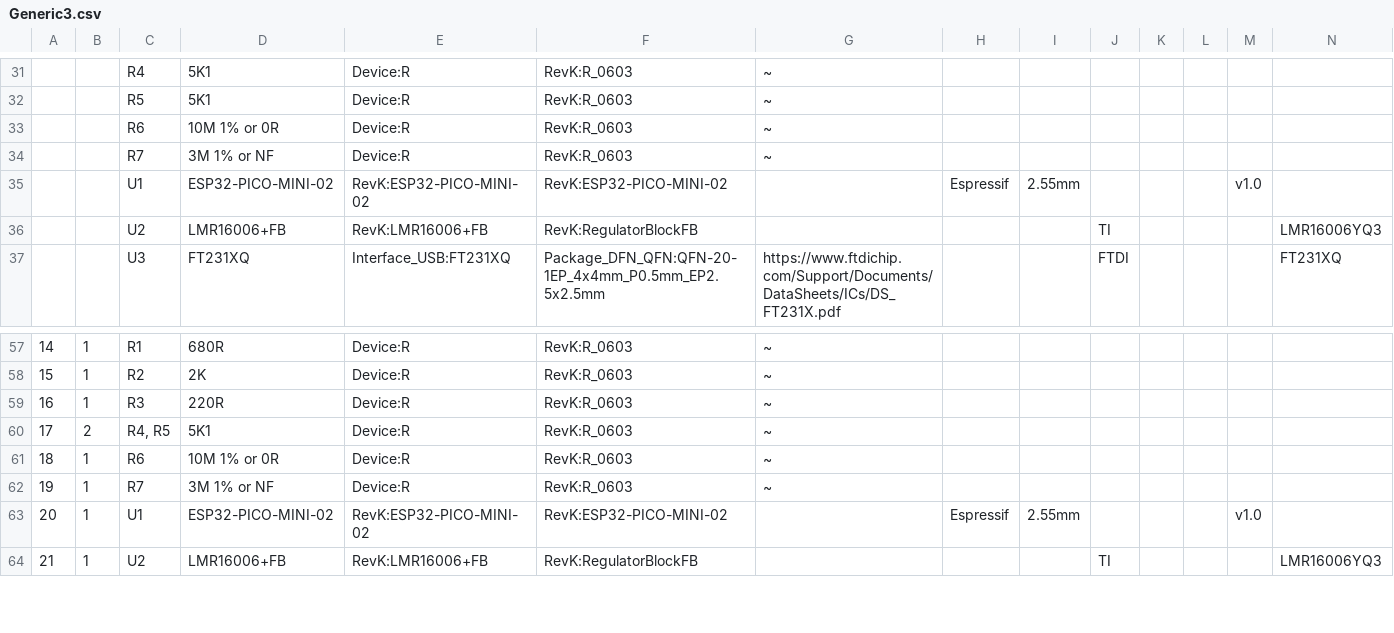
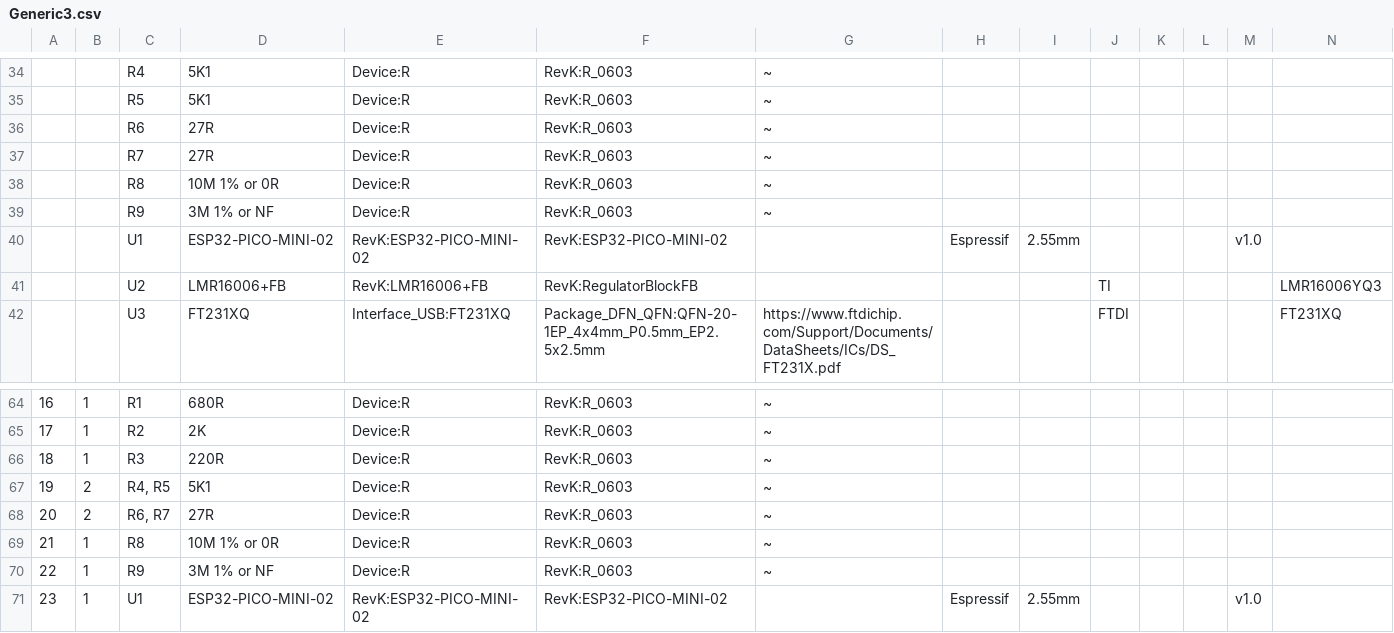
Before and after one commit to revk/ESP32-Generic, a CSV file: KiCad/Generic3.csv, drawn as a sheet; only a part is shown, gaps mark what is left out; the shorter side is filled out with more unchanged rows; addresses are those after the commit; rows hold the shown columns only; the diff covers the shown part only; the diff names each change by its address in the sheet, - before the commit and + after, or states it on an @@ line.

```diff
--- a/KiCad/Generic3.csv
+++ b/KiCad/Generic3.csv
+row 36:  |  | R6 | 27R | Device:R | RevK:R_0603 | ~
+row 37:  |  | R7 | 27R | Device:R | RevK:R_0603 | ~
-C38: R6
+C38: R8
-C39: R7
+C39: R9
@@ column A renumbered from row 51 down @@
+row 68: 20 | 2 | R6, R7 | 27R | Device:R | RevK:R_0603 | ~
-C69: R6
+C69: R8
-C70: R7
+C70: R9
```
Also changed, not shown: 5 added rows and 10 edited cells elsewhere in this file, 23 other files.
